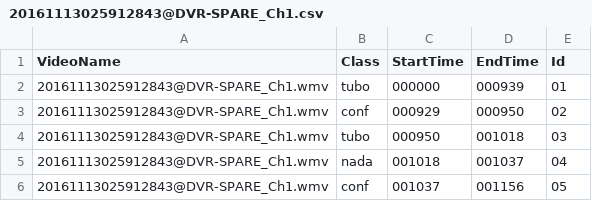
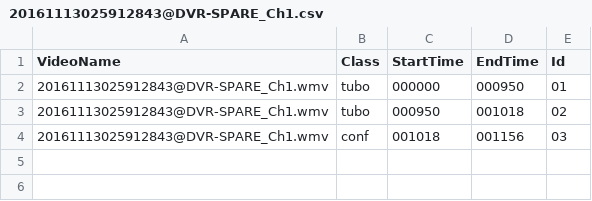
Before and after one commit to olavosamp/database-maker, a CSV file: csv/GHmls16-263_OK/DVD-3/20161113025912843@DVR-SPARE_Ch1.csv, drawn as a sheet.

```diff
--- a/csv/GHmls16-263_OK/DVD-3/20161113025912843@DVR-SPARE_Ch1.csv
+++ b/csv/GHmls16-263_OK/DVD-3/20161113025912843@DVR-SPARE_Ch1.csv
@@ -1,6 +1,4 @@
 VideoName,Class,StartTime,EndTime,Id
-20161113025912843@DVR-SPARE_Ch1.wmv,tubo,000000,000939,01
-20161113025912843@DVR-SPARE_Ch1.wmv,conf,000929,000950,02
-20161113025912843@DVR-SPARE_Ch1.wmv,tubo,000950,001018,03
-20161113025912843@DVR-SPARE_Ch1.wmv,nada,001018,001037,04
-20161113025912843@DVR-SPARE_Ch1.wmv,conf,001037,001156,05
+20161113025912843@DVR-SPARE_Ch1.wmv,tubo,000000,000950,01
+20161113025912843@DVR-SPARE_Ch1.wmv,tubo,000950,001018,02
+20161113025912843@DVR-SPARE_Ch1.wmv,conf,001018,001156,03
```
Also changed, not shown: csv/GHmls16-263_OK/DVD-2/20161102064423359@DVR-SPARE_Ch1.csv, csv/GHmls16-263_OK/DVD-4/20161106091420250@DVR-SPARE_Ch1.csv, 2 other files.
